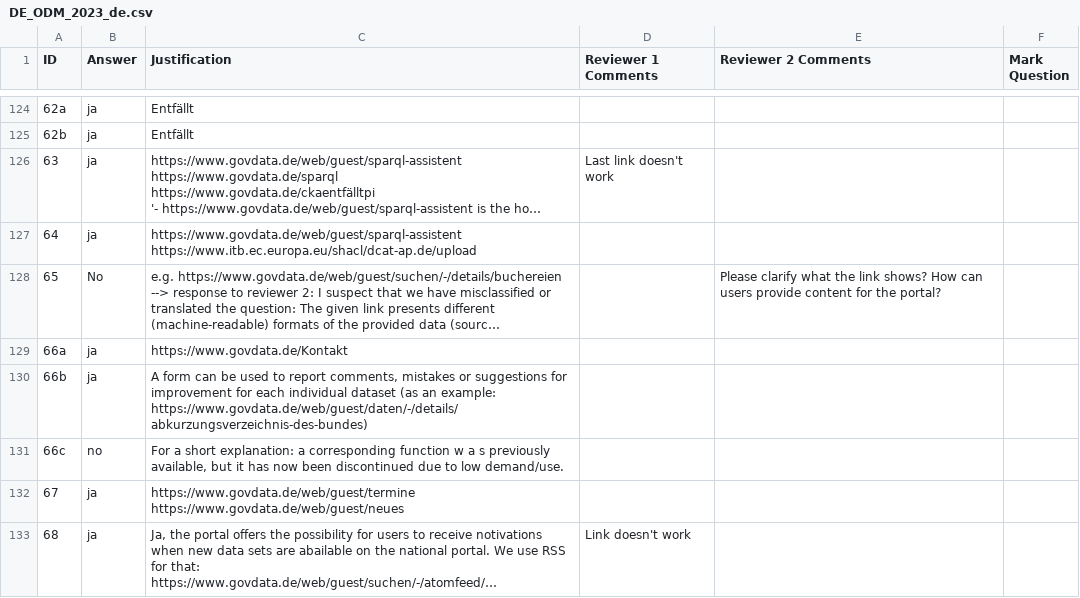
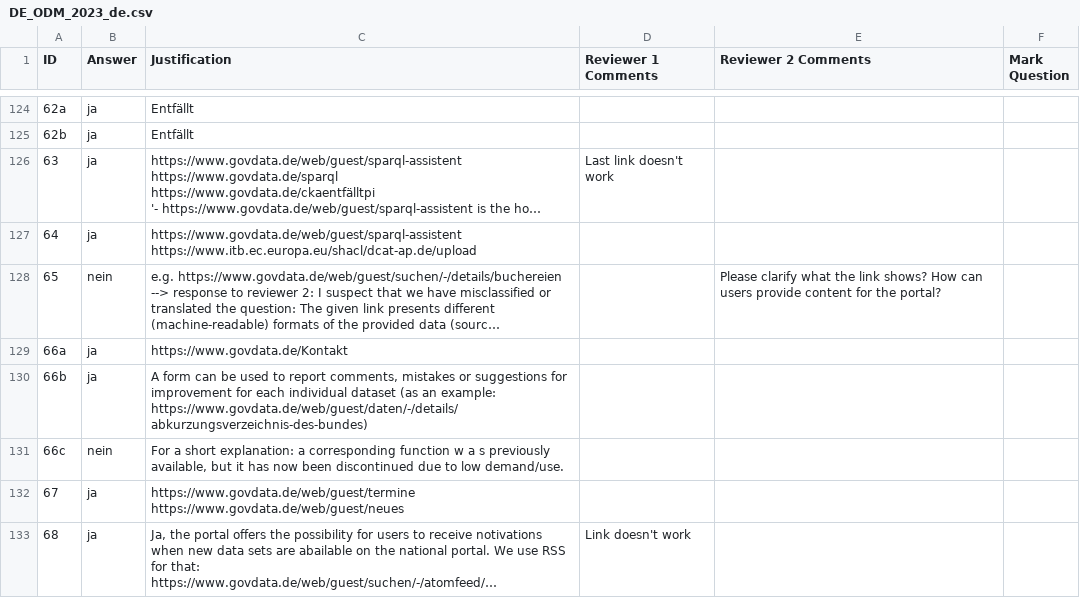
Before and after one commit to tursics/maturity-report, a CSV file: 2023/3-simplified/DE_ODM_2023_de.csv, drawn as a sheet; only a part is shown, gaps mark what is left out; long unchanged cells end in …; the diff covers the shown part only; the diff names each change by its address in the sheet, - before the commit and + after, or states it on an @@ line.

```diff
--- a/2023/3-simplified/DE_ODM_2023_de.csv
+++ b/2023/3-simplified/DE_ODM_2023_de.csv
-B128 (Answer): No
+B128 (Answer): nein
-B131 (Answer): no
+B131 (Answer): nein
```
Also changed, not shown: 39 edited cells elsewhere in this file.
